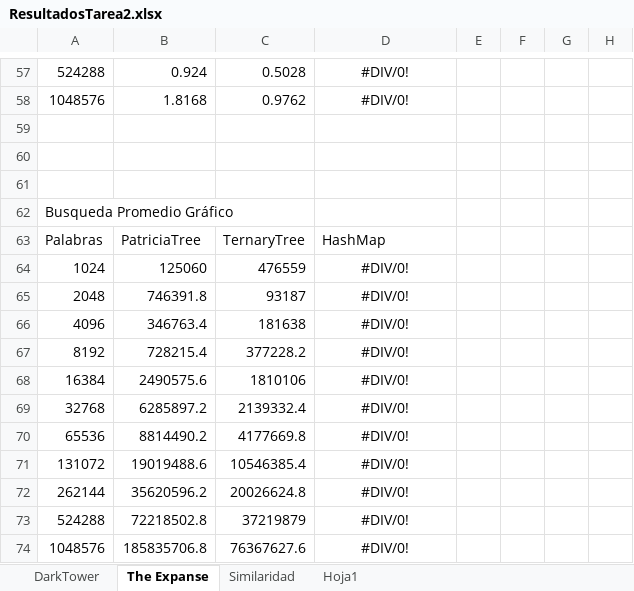
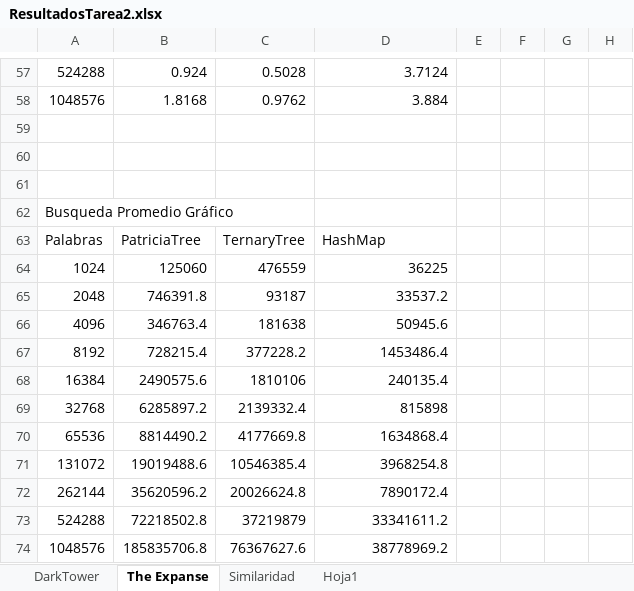
Before and after one commit to PabloReszczynski/LogaritmosT2, an Excel workbook: ResultadosTarea2.xlsx, sheet The Expanse, drawn as a sheet; only a part is shown, gaps mark what is left out; values as stored, in another font and other column widths than the file's, no borders; charts and pictures not drawn; the diff covers the shown part only; the diff names each change by its address in the sheet, - before the commit and + after, or states it on an @@ line.

```diff
--- a/ResultadosTarea2.xlsx (sheet The Expanse)
+++ b/ResultadosTarea2.xlsx (sheet The Expanse)
-D57:D58 alignment: center
+D57:D58 alignment: right
-D57: #DIV/0!
+D57: 3.7124
-D58: #DIV/0!
+D58: 3.884
-D64: #DIV/0!
+D64: 36225
-D64:D74 alignment: center
+D64:D74 alignment: right
-D65: #DIV/0!
+D65: 33537.2
-D66: #DIV/0!
+D66: 50945.6
-D67: #DIV/0!
+D67: 1453486.4
-D68: #DIV/0!
+D68: 240135.4
-D69: #DIV/0!
+D69: 815898
-D70: #DIV/0!
+D70: 1634868.4
-D71: #DIV/0!
+D71: 3968254.8
-D72: #DIV/0!
+D72: 7890172.4
-D73: #DIV/0!
+D73: 33341611.2
-D74: #DIV/0!
+D74: 38778969.2
```
Also changed, not shown: 11 added rows, 11 removed rows, 9 edited cells and cell formats elsewhere in this sheet, sheet DarkTower, sheet Similaridad, charts or pictures.
